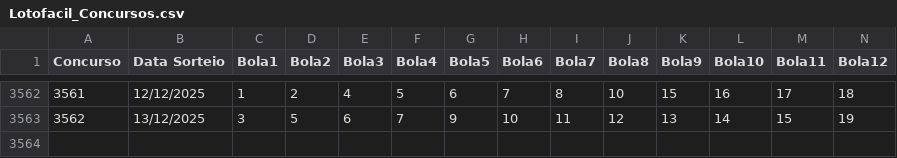
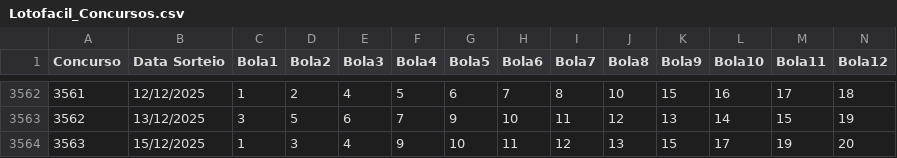
Before and after one commit to mulequim/lotofacil, a CSV file: Lotofacil_Concursos.csv, drawn as a sheet; only a part is shown, gaps mark what is left out; rows hold the shown columns only; the diff names each change by its address in the sheet, - before the commit and + after, or states it on an @@ line.

Commit message:
Atualiza concursos até 3563

```diff
--- a/Lotofacil_Concursos.csv
+++ b/Lotofacil_Concursos.csv
+row 3564: 3563 | 15/12/2025 | 1 | 3 | 4 | 9 | 10 | 11 | 12 | 13 | 15 | 17 | 19 | 20
```
